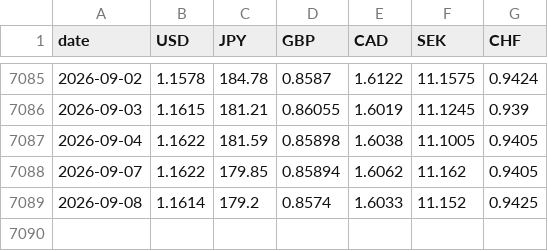
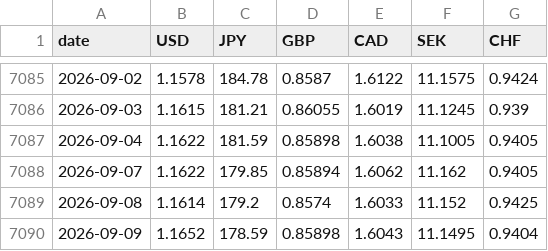
Before and after one commit to kksimsr/macro-data-cache, a CSV file: data/market/ecb_eur_reference_rates.csv, drawn as a sheet; only a part is shown, gaps mark what is left out.

```diff
--- a/data/market/ecb_eur_reference_rates.csv
+++ b/data/market/ecb_eur_reference_rates.csv
@@ -7089 +7089,2 @@ date,USD,JPY,GBP,CAD,SEK,CHF
 2026-09-08,1.1614,179.2,0.8574,1.6033,11.152,0.9425
+2026-09-09,1.1652,178.59,0.85898,1.6043,11.1495,0.9404
```
Also changed, not shown: data/market/us_10y_daily.csv, data/market/us_2y_daily.csv, 15 other files.
